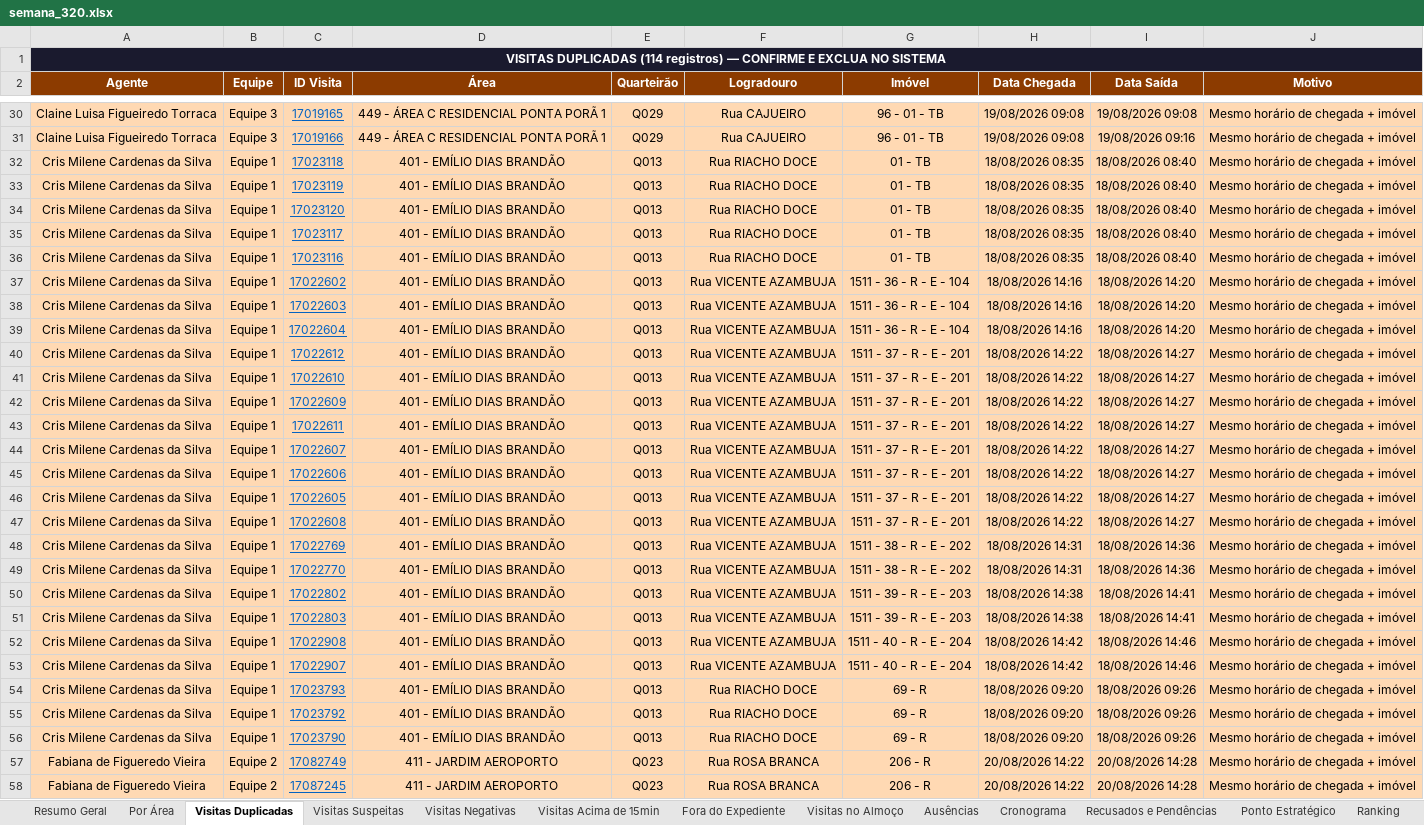
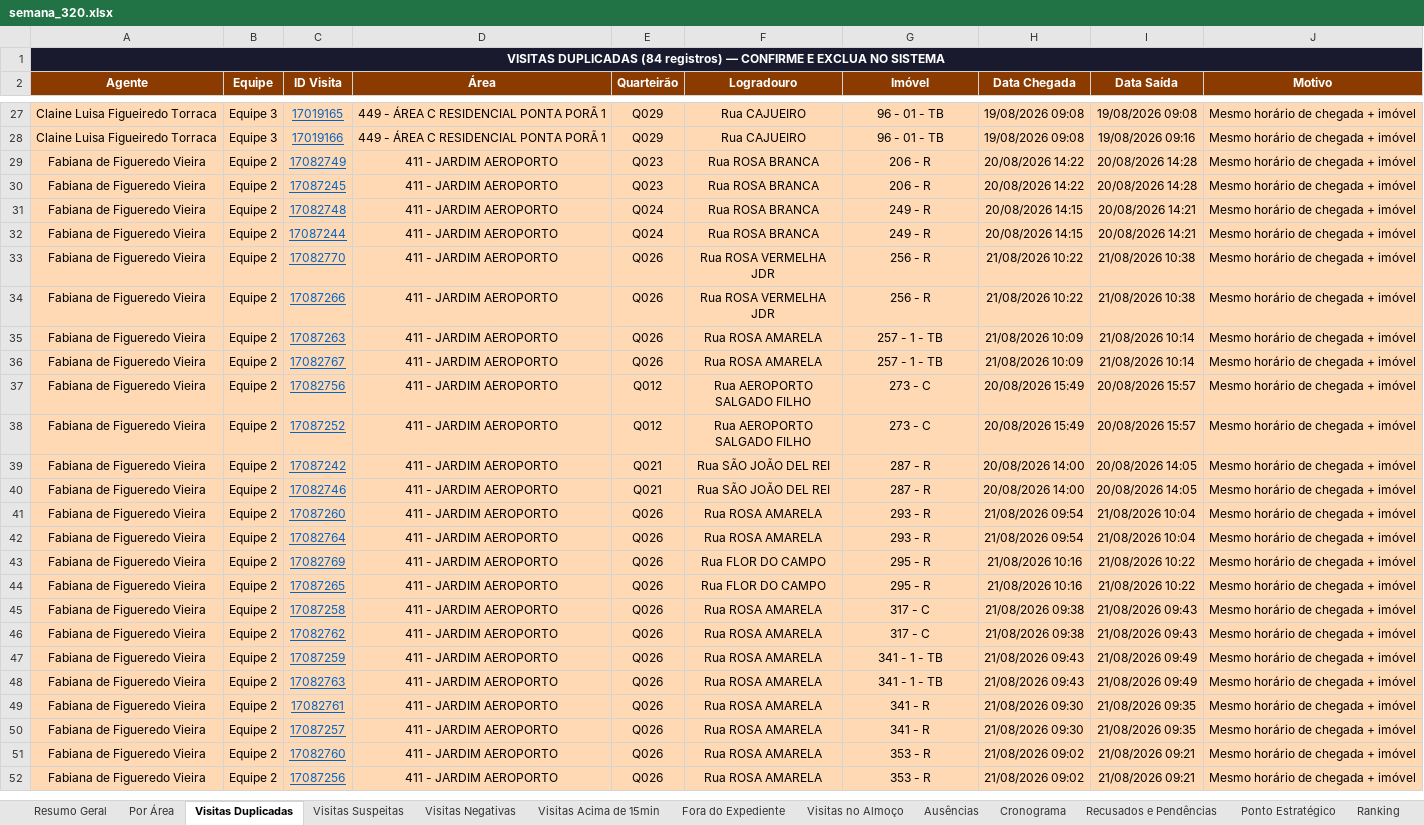
Before and after one commit to LucsDevPro/Sentinela, an Excel workbook: data/historico/semana_320.xlsx, sheet Visitas Duplicadas, drawn as a sheet; only a part is shown, gaps mark what is left out; the shorter side is filled out with more unchanged rows; values as stored, in another font and other column widths than the file's, no borders; the diff covers the shown part only; the diff names each change by its address in the sheet, - before the commit and + after, or states it on an @@ line.

```diff
--- a/data/historico/semana_320.xlsx (sheet Visitas Duplicadas)
+++ b/data/historico/semana_320.xlsx (sheet Visitas Duplicadas)
-A1 (Agente): VISITAS DUPLICADAS (114 registros) —…
+A1 (Agente): VISITAS DUPLICADAS (84 registros) —…
-row 32: Cris Milene Cardenas da Silva | Equipe 1 | 17023118 | 401 - EMÍLIO DIAS BRANDÃO | Q013 | Rua RIACHO DOCE | 01 - TB | 18/08/2026 08:35 | 18/08/2026 08:40 | Mesmo horário de chegada + imóvel
-row 33: Cris Milene Cardenas da Silva | Equipe 1 | 17023119 | 401 - EMÍLIO DIAS BRANDÃO | Q013 | Rua RIACHO DOCE | 01 - TB | 18/08/2026 08:35 | 18/08/2026 08:40 | Mesmo horário de chegada + imóvel
-row 34: Cris Milene Cardenas da Silva | Equipe 1 | 17023120 | 401 - EMÍLIO DIAS BRANDÃO | Q013 | Rua RIACHO DOCE | 01 - TB | 18/08/2026 08:35 | 18/08/2026 08:40 | Mesmo horário de chegada + imóvel
-row 35: Cris Milene Cardenas da Silva | Equipe 1 | 17023117 | 401 - EMÍLIO DIAS BRANDÃO | Q013 | Rua RIACHO DOCE | 01 - TB | 18/08/2026 08:35 | 18/08/2026 08:40 | Mesmo horário de chegada + imóvel
-row 36: Cris Milene Cardenas da Silva | Equipe 1 | 17023116 | 401 - EMÍLIO DIAS BRANDÃO | Q013 | Rua RIACHO DOCE | 01 - TB | 18/08/2026 08:35 | 18/08/2026 08:40 | Mesmo horário de chegada + imóvel
-row 37: Cris Milene Cardenas da Silva | Equipe 1 | 17022602 | 401 - EMÍLIO DIAS BRANDÃO | Q013 | Rua VICENTE AZAMBUJA | 1511 - 36 - R - E - 104 | 18/08/2026 14:16 | 18/08/2026 14:20 | Mesmo horário de chegada + imóvel
-row 38: Cris Milene Cardenas da Silva | Equipe 1 | 17022603 | 401 - EMÍLIO DIAS BRANDÃO | Q013 | Rua VICENTE AZAMBUJA | 1511 - 36 - R - E - 104 | 18/08/2026 14:16 | 18/08/2026 14:20 | Mesmo horário de chegada + imóvel
-row 39: Cris Milene Cardenas da Silva | Equipe 1 | 17022604 | 401 - EMÍLIO DIAS BRANDÃO | Q013 | Rua VICENTE AZAMBUJA | 1511 - 36 - R - E - 104 | 18/08/2026 14:16 | 18/08/2026 14:20 | Mesmo horário de chegada + imóvel
-row 40: Cris Milene Cardenas da Silva | Equipe 1 | 17022612 | 401 - EMÍLIO DIAS BRANDÃO | Q013 | Rua VICENTE AZAMBUJA | 1511 - 37 - R - E - 201 | 18/08/2026 14:22 | 18/08/2026 14:27 | Mesmo horário de chegada + imóvel
-row 41: Cris Milene Cardenas da Silva | Equipe 1 | 17022610 | 401 - EMÍLIO DIAS BRANDÃO | Q013 | Rua VICENTE AZAMBUJA | 1511 - 37 - R - E - 201 | 18/08/2026 14:22 | 18/08/2026 14:27 | Mesmo horário de chegada + imóvel
-row 42: Cris Milene Cardenas da Silva | Equipe 1 | 17022609 | 401 - EMÍLIO DIAS BRANDÃO | Q013 | Rua VICENTE AZAMBUJA | 1511 - 37 - R - E - 201 | 18/08/2026 14:22 | 18/08/2026 14:27 | Mesmo horário de chegada + imóvel
-row 43: Cris Milene Cardenas da Silva | Equipe 1 | 17022611 | 401 - EMÍLIO DIAS BRANDÃO | Q013 | Rua VICENTE AZAMBUJA | 1511 - 37 - R - E - 201 | 18/08/2026 14:22 | 18/08/2026 14:27 | Mesmo horário de chegada + imóvel
-row 44: Cris Milene Cardenas da Silva | Equipe 1 | 17022607 | 401 - EMÍLIO DIAS BRANDÃO | Q013 | Rua VICENTE AZAMBUJA | 1511 - 37 - R - E - 201 | 18/08/2026 14:22 | 18/08/2026 14:27 | Mesmo horário de chegada + imóvel
-row 45: Cris Milene Cardenas da Silva | Equipe 1 | 17022606 | 401 - EMÍLIO DIAS BRANDÃO | Q013 | Rua VICENTE AZAMBUJA | 1511 - 37 - R - E - 201 | 18/08/2026 14:22 | 18/08/2026 14:27 | Mesmo horário de chegada + imóvel
-row 46: Cris Milene Cardenas da Silva | Equipe 1 | 17022605 | 401 - EMÍLIO DIAS BRANDÃO | Q013 | Rua VICENTE AZAMBUJA | 1511 - 37 - R - E - 201 | 18/08/2026 14:22 | 18/08/2026 14:27 | Mesmo horário de chegada + imóvel
-row 47: Cris Milene Cardenas da Silva | Equipe 1 | 17022608 | 401 - EMÍLIO DIAS BRANDÃO | Q013 | Rua VICENTE AZAMBUJA | 1511 - 37 - R - E - 201 | 18/08/2026 14:22 | 18/08/2026 14:27 | Mesmo horário de chegada + imóvel
-row 48: Cris Milene Cardenas da Silva | Equipe 1 | 17022769 | 401 - EMÍLIO DIAS BRANDÃO | Q013 | Rua VICENTE AZAMBUJA | 1511 - 38 - R - E - 202 | 18/08/2026 14:31 | 18/08/2026 14:36 | Mesmo horário de chegada + imóvel
-row 49: Cris Milene Cardenas da Silva | Equipe 1 | 17022770 | 401 - EMÍLIO DIAS BRANDÃO | Q013 | Rua VICENTE AZAMBUJA | 1511 - 38 - R - E - 202 | 18/08/2026 14:31 | 18/08/2026 14:36 | Mesmo horário de chegada + imóvel
-row 50: Cris Milene Cardenas da Silva | Equipe 1 | 17022802 | 401 - EMÍLIO DIAS BRANDÃO | Q013 | Rua VICENTE AZAMBUJA | 1511 - 39 - R - E - 203 | 18/08/2026 14:38 | 18/08/2026 14:41 | Mesmo horário de chegada + imóvel
-row 51: Cris Milene Cardenas da Silva | Equipe 1 | 17022803 | 401 - EMÍLIO DIAS BRANDÃO | Q013 | Rua VICENTE AZAMBUJA | 1511 - 39 - R - E - 203 | 18/08/2026 14:38 | 18/08/2026 14:41 | Mesmo horário de chegada + imóvel
-row 52: Cris Milene Cardenas da Silva | Equipe 1 | 17022908 | 401 - EMÍLIO DIAS BRANDÃO | Q013 | Rua VICENTE AZAMBUJA | 1511 - 40 - R - E - 204 | 18/08/2026 14:42 | 18/08/2026 14:46 | Mesmo horário de chegada + imóvel
-row 53: Cris Milene Cardenas da Silva | Equipe 1 | 17022907 | 401 - EMÍLIO DIAS BRANDÃO | Q013 | Rua VICENTE AZAMBUJA | 1511 - 40 - R - E - 204 | 18/08/2026 14:42 | 18/08/2026 14:46 | Mesmo horário de chegada + imóvel
-row 54: Cris Milene Cardenas da Silva | Equipe 1 | 17023793 | 401 - EMÍLIO DIAS BRANDÃO | Q013 | Rua RIACHO DOCE | 69 - R | 18/08/2026 09:20 | 18/08/2026 09:26 | Mesmo horário de chegada + imóvel
-row 55: Cris Milene Cardenas da Silva | Equipe 1 | 17023792 | 401 - EMÍLIO DIAS BRANDÃO | Q013 | Rua RIACHO DOCE | 69 - R | 18/08/2026 09:20 | 18/08/2026 09:26 | Mesmo horário de chegada + imóvel
-row 56: Cris Milene Cardenas da Silva | Equipe 1 | 17023790 | 401 - EMÍLIO DIAS BRANDÃO | Q013 | Rua RIACHO DOCE | 69 - R | 18/08/2026 09:20 | 18/08/2026 09:26 | Mesmo horário de chegada + imóvel
```
Also changed, not shown: 5 removed rows elsewhere in this sheet, sheet Visitas Suspeitas, sheet Ranking, sheet Resumo Geral, sheet Visitas Negativas, sheet Visitas Acima de 15min, sheet Por Área, 2 more sheets, data/Analise_Consolidada.xlsx, data/historico/semana_318.xlsx, 18 other files.
